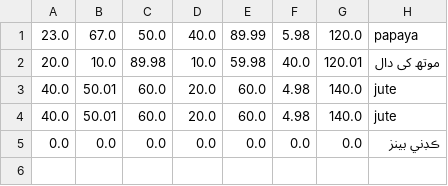
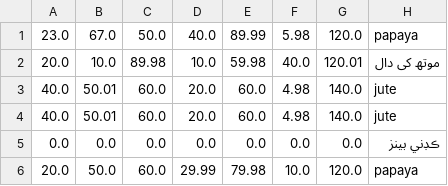
Before and after one commit to Mukhtyarkhan/YieldWise_Crop_recommender--, a CSV file: data/user_input_data.csv, drawn as a sheet; the diff names each change by its address in the sheet, - before the commit and + after, or states it on an @@ line.

```diff
--- a/data/user_input_data.csv
+++ b/data/user_input_data.csv
+row 6: 20.0 | 50.0 | 60.0 | 29.99 | 79.98 | 10.0 | 120.0 | papaya
```
Also changed, not shown: 2 other files.
